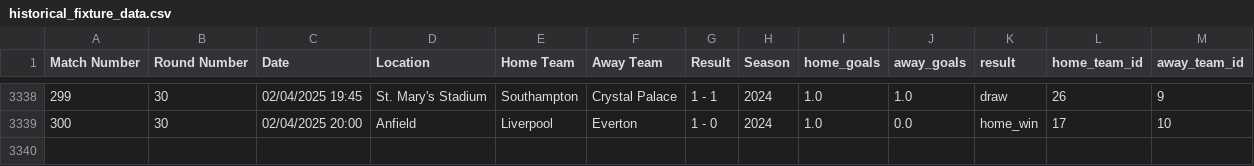
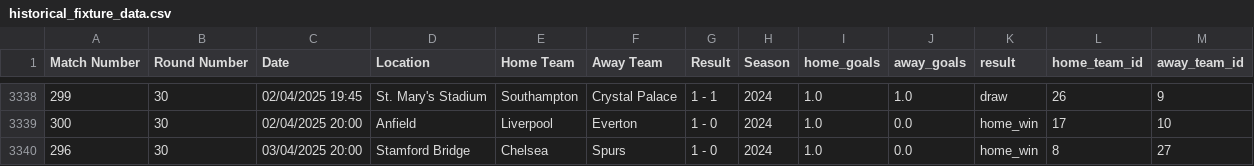
Before and after one commit to jackmaher08/FiveStat, a CSV file: data/tables/historical_fixture_data.csv, drawn as a sheet; only a part is shown, gaps mark what is left out.

Commit message:
Force update of all visual and data table assets

```diff
--- a/data/tables/historical_fixture_data.csv
+++ b/data/tables/historical_fixture_data.csv
@@ -3339 +3339,2 @@ Match Number,Round Number,Date,Location,Home Team,Away Team,Result,Season,home_g
 300,30,02/04/2025 20:00,Anfield,Liverpool,Everton,1 - 0,2024,1.0,0.0,home_win,17,10
+296,30,03/04/2025 20:00,Stamford Bridge,Chelsea,Spurs,1 - 0,2024,1.0,0.0,home_win,8,27
```
Also changed, not shown: data/tables/fixture_data.csv, data/tables/player_radar_data.csv, 8 other files.
